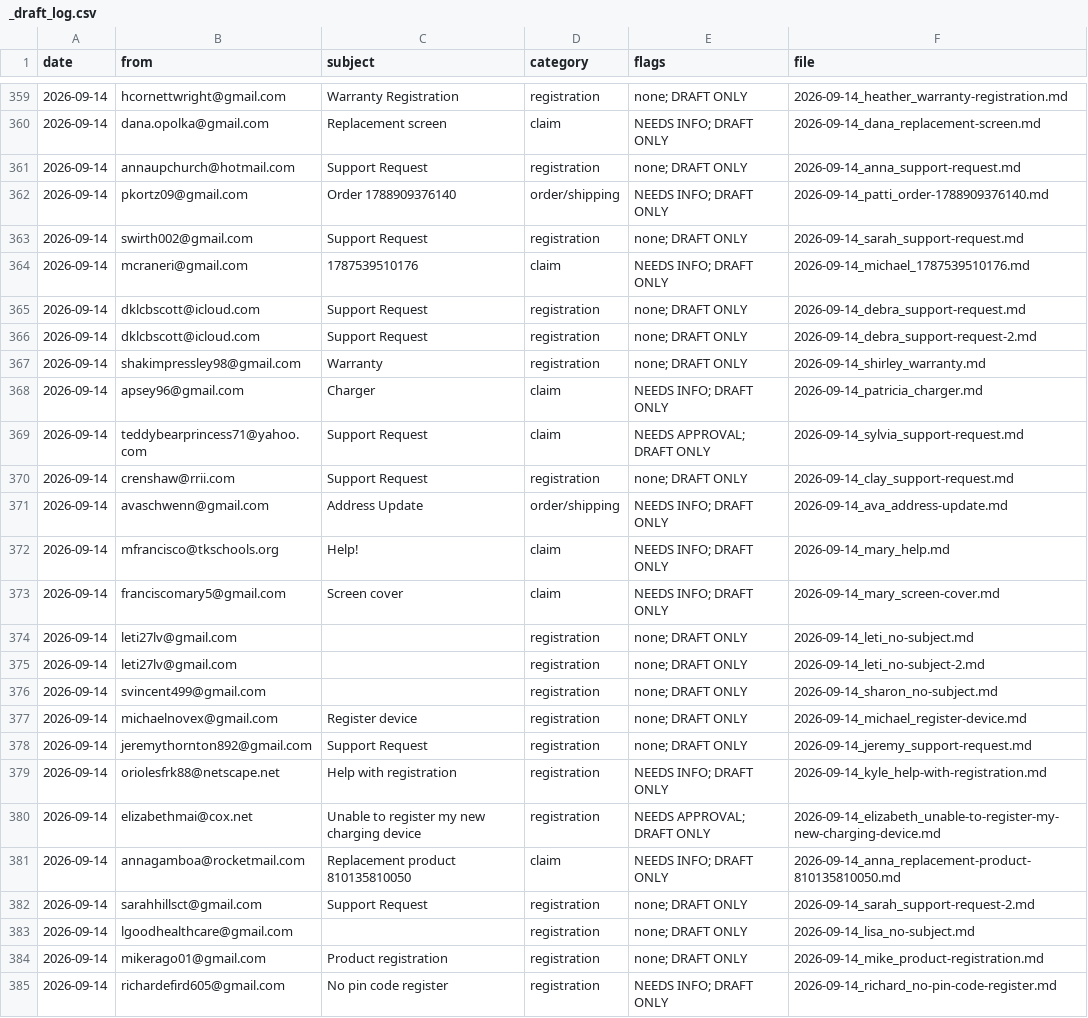
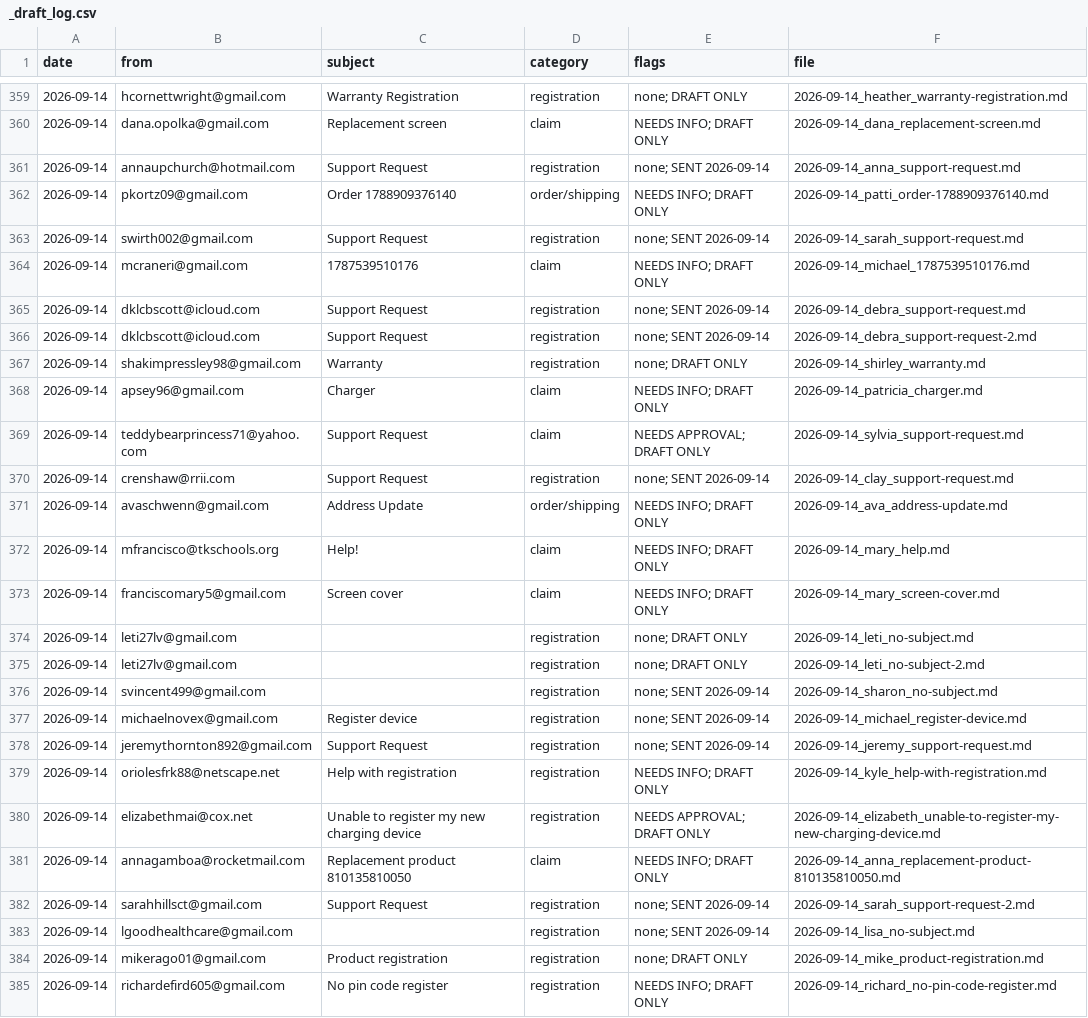
Before and after one commit to DNAMicro/pm-instaprotek, a CSV file: support-emails/drafts/_draft_log.csv, drawn as a sheet; only a part is shown, gaps mark what is left out; the diff covers the shown part only.

```diff
--- a/support-emails/drafts/_draft_log.csv
+++ b/support-emails/drafts/_draft_log.csv
@@ -360,8 +360,8 @@ date,from,subject,category,flags,file
 2026-09-14,dana.opolka@gmail.com,Replacement screen,claim,NEEDS INFO; DRAFT ONLY,2026-09-14_dana_replacement-screen.md
-2026-09-14,annaupchurch@hotmail.com,Support Request,registration,none; DRAFT ONLY,2026-09-14_anna_support-request.md
+2026-09-14,annaupchurch@hotmail.com,Support Request,registration,none; SENT 2026-09-14,2026-09-14_anna_support-request.md
 2026-09-14,pkortz09@gmail.com,Order 1788909376140,order/shipping,NEEDS INFO; DRAFT ONLY,2026-09-14_patti_order-1788909376140.md
-2026-09-14,swirth002@gmail.com,Support Request,registration,none; DRAFT ONLY,2026-09-14_sarah_support-request.md
+2026-09-14,swirth002@gmail.com,Support Request,registration,none; SENT 2026-09-14,2026-09-14_sarah_support-request.md
 2026-09-14,mcraneri@gmail.com,1787539510176,claim,NEEDS INFO; DRAFT ONLY,2026-09-14_michael_1787539510176.md
-2026-09-14,dklcbscott@icloud.com,Support Request,registration,none; DRAFT ONLY,2026-09-14_debra_support-request.md
-2026-09-14,dklcbscott@icloud.com,Support Request,registration,none; DRAFT ONLY,2026-09-14_debra_support-request-2.md
+2026-09-14,dklcbscott@icloud.com,Support Request,registration,none; SENT 2026-09-14,2026-09-14_debra_support-request.md
+2026-09-14,dklcbscott@icloud.com,Support Request,registration,none; SENT 2026-09-14,2026-09-14_debra_support-request-2.md
 2026-09-14,shakimpressley98@gmail.com,Warranty,registration,none; DRAFT ONLY,2026-09-14_shirley_warranty.md
@@ -369,3 +369,3 @@ date,from,subject,category,flags,file
 2026-09-14,teddybearprincess71@yahoo.com,Support Request,claim,NEEDS APPROVAL; DRAFT ONLY,2026-09-14_sylvia_support-request.md
-2026-09-14,crenshaw@rrii.com,Support Request,registration,none; DRAFT ONLY,2026-09-14_clay_support-request.md
+2026-09-14,crenshaw@rrii.com,Support Request,registration,none; SENT 2026-09-14,2026-09-14_clay_support-request.md
 2026-09-14,avaschwenn@gmail.com,Address Update,order/shipping,NEEDS INFO; DRAFT ONLY,2026-09-14_ava_address-update.md
@@ -375,5 +375,5 @@ date,from,subject,category,flags,file
 2026-09-14,leti27lv@gmail.com,,registration,none; DRAFT ONLY,2026-09-14_leti_no-subject-2.md
-2026-09-14,svincent499@gmail.com,,registration,none; DRAFT ONLY,2026-09-14_sharon_no-subject.md
-2026-09-14,michaelnovex@gmail.com,Register device,registration,none; DRAFT ONLY,2026-09-14_michael_register-device.md
-2026-09-14,jeremythornton892@gmail.com,Support Request,registration,none; DRAFT ONLY,2026-09-14_jeremy_support-request.md
+2026-09-14,svincent499@gmail.com,,registration,none; SENT 2026-09-14,2026-09-14_sharon_no-subject.md
+2026-09-14,michaelnovex@gmail.com,Register device,registration,none; SENT 2026-09-14,2026-09-14_michael_register-device.md
+2026-09-14,jeremythornton892@gmail.com,Support Request,registration,none; SENT 2026-09-14,2026-09-14_jeremy_support-request.md
 2026-09-14,oriolesfrk88@netscape.net,Help with registration,registration,NEEDS INFO; DRAFT ONLY,2026-09-14_kyle_help-with-registration.md
@@ -381,4 +381,4 @@ date,from,subject,category,flags,file
 2026-09-14,annagamboa@rocketmail.com,Replacement product 810135810050,claim,NEEDS INFO; DRAFT ONLY,2026-09-14_anna_replacement-product-810135810050.md
-2026-09-14,sarahhillsct@gmail.com,Support Request,registration,none; DRAFT ONLY,2026-09-14_sarah_support-request-2.md
-2026-09-14,lgoodhealthcare@gmail.com,,registration,none; DRAFT ONLY,2026-09-14_lisa_no-subject.md
+2026-09-14,sarahhillsct@gmail.com,Support Request,registration,none; SENT 2026-09-14,2026-09-14_sarah_support-request-2.md
+2026-09-14,lgoodhealthcare@gmail.com,,registration,none; SENT 2026-09-14,2026-09-14_lisa_no-subject.md
 2026-09-14,mikerago01@gmail.com,Product registration,registration,none; DRAFT ONLY,2026-09-14_mike_product-registration.md
```
Also changed, not shown: 17 edited cells elsewhere in this file, 27 other files.
